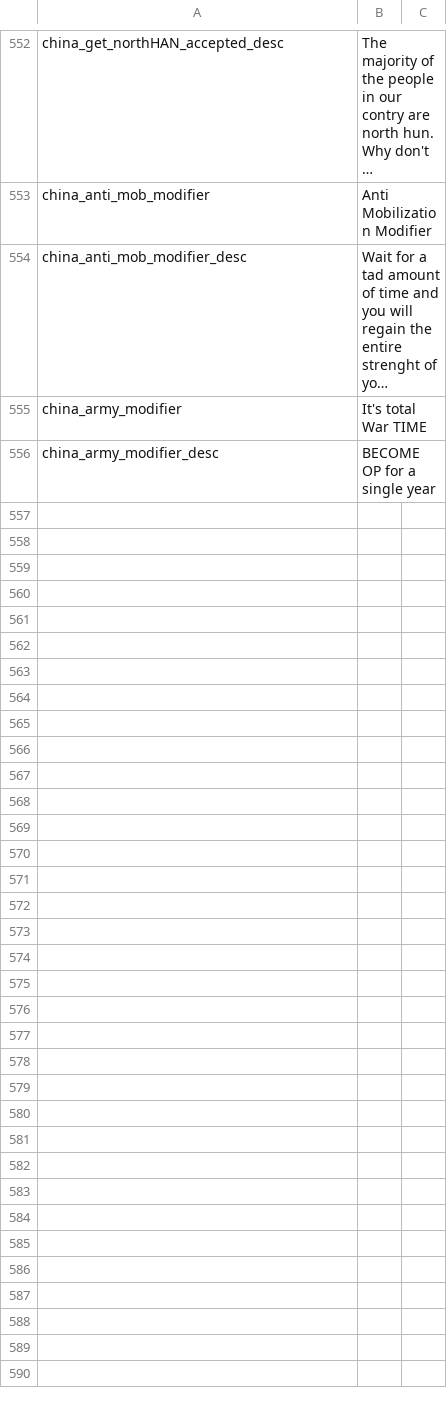
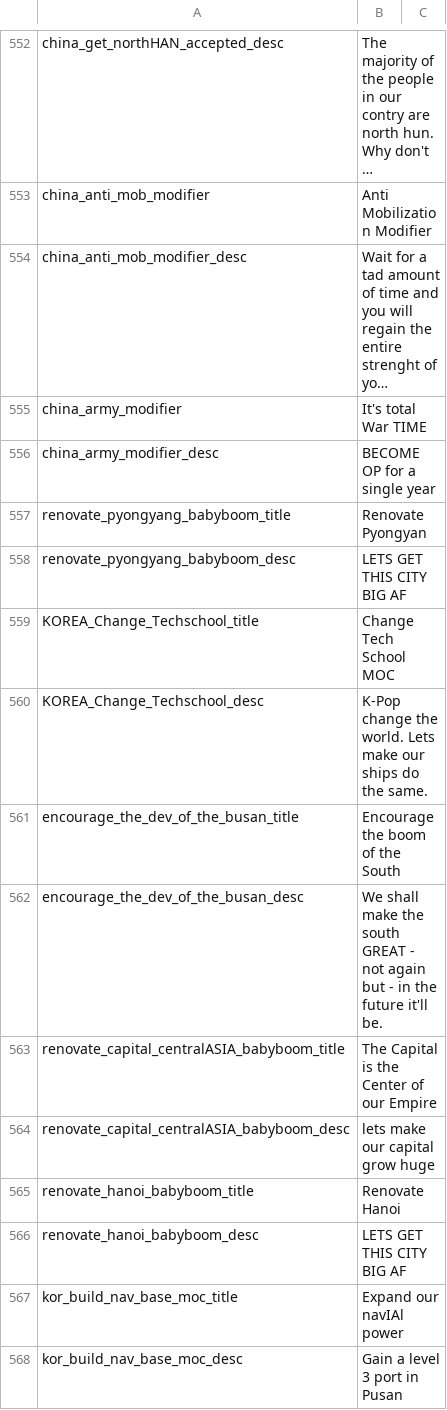
Before and after one commit to JakobRinke/Mod-of-Chaos, a CSV file: MOC/localisation/decissions.csv, drawn as a sheet; only a part is shown, gaps mark what is left out; long unchanged cells end in ….

```diff
--- a/MOC/localisation/decissions.csv
+++ b/MOC/localisation/decissions.csv
@@ -556 +556,13 @@ china_army_modifier;It's total War TIME;;;;;;;;;;;;;
 china_army_modifier_desc;BECOME OP for a single year;;;;;;;;;;;;;
+renovate_pyongyang_babyboom_title; Renovate Pyongyan;;;;;;;;;;;;;
+renovate_pyongyang_babyboom_desc; LETS GET THIS CITY BIG AF;;;;;;;;;;;;;
+KOREA_Change_Techschool_title; Change Tech School MOC;;;;;;;;;;;;;
+KOREA_Change_Techschool_desc; K-Pop change the world. Lets make our ships do the same.;;;;;;;;;;;;;
+encourage_the_dev_of_the_busan_title; Encourage the boom of the South;;;;;;;;;;;;;
+encourage_the_dev_of_the_busan_desc; We shall make the south GREAT - not again but - in the future it'll be.;;;;;;;;;;;;;
+renovate_capital_centralASIA_babyboom_title; The Capital is the Center of our Empire;;;;;;;;;;;;;
+renovate_capital_centralASIA_babyboom_desc; lets make our capital grow huge;;;;;;;;;;;;;
+renovate_hanoi_babyboom_title; Renovate Hanoi;;;;;;;;;;;;;
+renovate_hanoi_babyboom_desc; LETS GET THIS CITY BIG AF;;;;;;;;;;;;;
+kor_build_nav_base_moc_title; Expand our navIAl power;;;;;;;;;;;;;
+kor_build_nav_base_moc_desc; Gain a level 3 port in Pusan;;;;;;;;;;;;;
```
Also changed, not shown: 5 other files.
